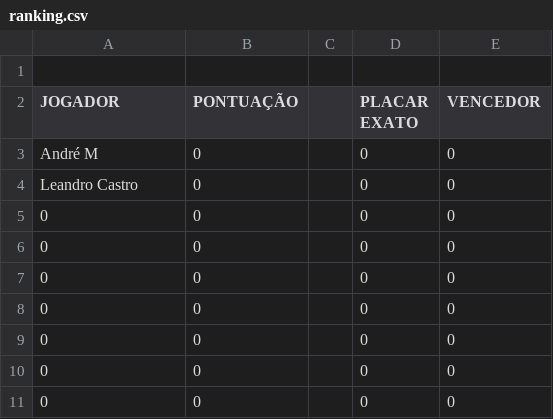
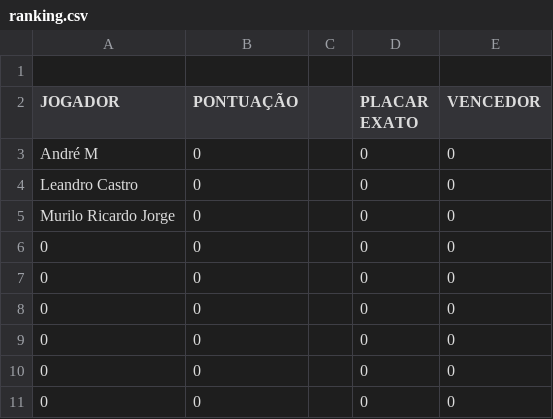
Before and after one commit to LeandroBCastro/bolaochsp, a CSV file: data/ranking.csv, drawn as a sheet; only a part is shown.

```diff
--- a/data/ranking.csv
+++ b/data/ranking.csv
@@ -4,3 +4,3 @@ André M ;0;;0;0
 Leandro Castro;0;;0;0
-0;0;;0;0
+Murilo Ricardo Jorge;0;;0;0
 0;0;;0;0
```
Also changed, not shown: data/palpites.csv.
